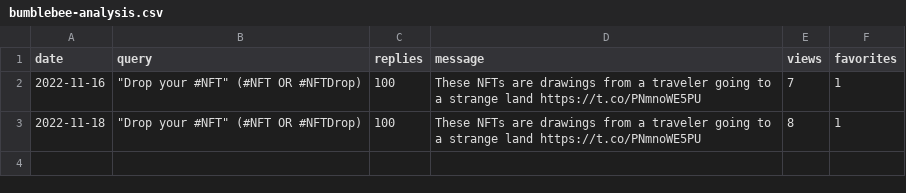
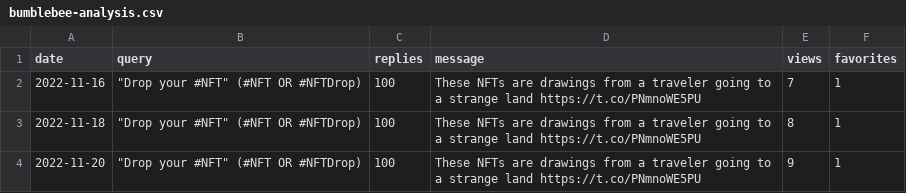
Before and after one commit to spoilerdo/nft-message-bot, a CSV file: analyses/bumblebee-analysis.csv, drawn as a sheet; the diff names each change by its address in the sheet, - before the commit and + after, or states it on an @@ line.

```diff
--- a/analyses/bumblebee-analysis.csv
+++ b/analyses/bumblebee-analysis.csv
+row 4: 2022-11-20 | "Drop your #NFT" (#NFT OR #NFTDrop) | 100 | These NFTs are drawings from a traveler going to a strange land https://t.co/PNmnoWE5PU | 9 | 1
```
Also changed, not shown: analyses/poison-dart-frog-analysis.csv.
